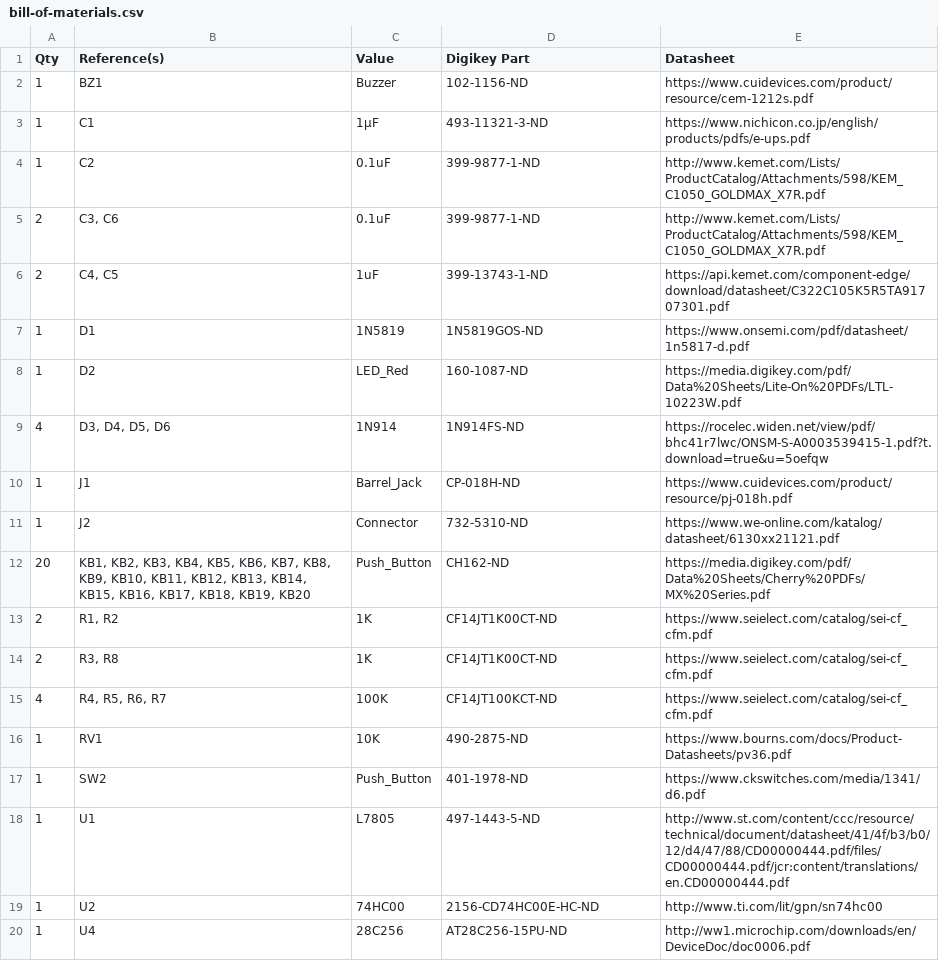
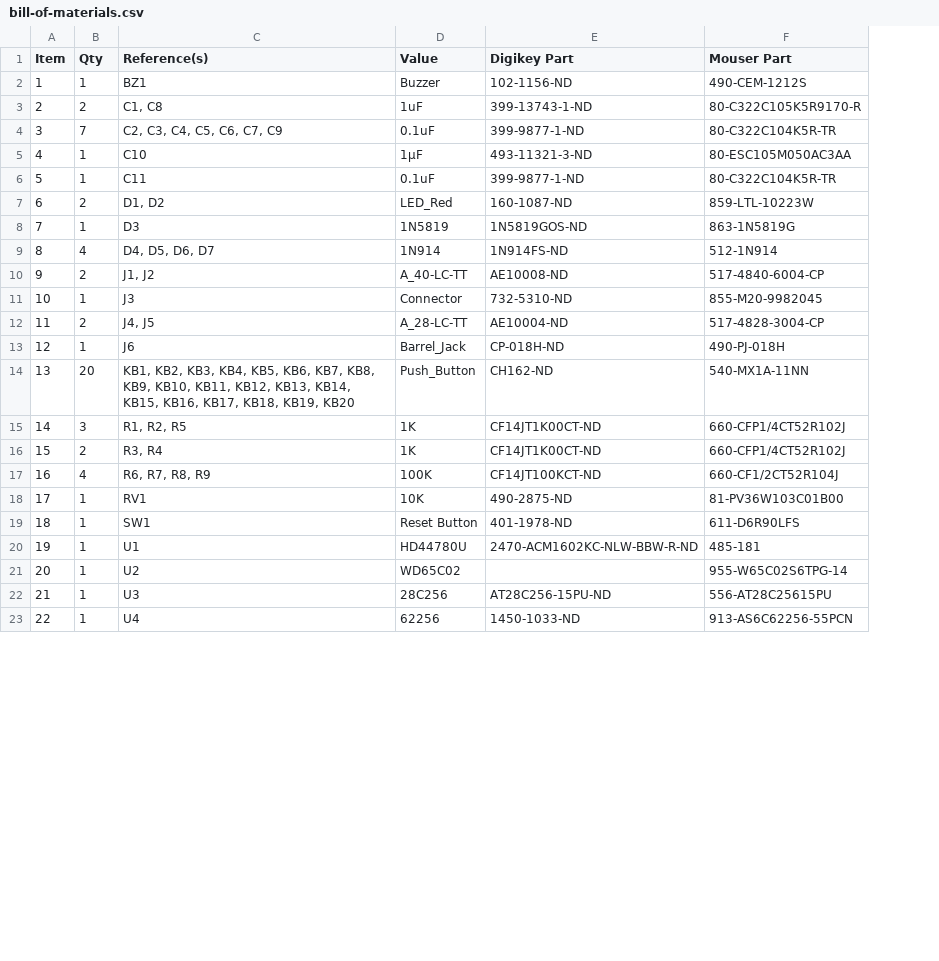
Before and after one commit to mattrude/windemere-basic, a CSV file: bill-of-materials.csv, drawn as a sheet; only a part is shown; removed rows and columns are numbered as before the commit, all else as after; the diff covers the shown part only; the diff names each change by its address in the sheet, - before the commit and + after, or states it on an @@ line.

Commit message:
Update bill-of-materials.csv

```diff
--- a/bill-of-materials.csv
+++ b/bill-of-materials.csv
+column A (Item), row 2: 1; rows 5-6: 4 | 5; rows 8-9: 7 | 8; row 11: 10; rows 14-21: 13 | 14 | 15 | 16 | 17 | 18 | 19 | 20; row 23: 22
-column E (Datasheet), rows 2-4: https://www.cuidevices.com/product/resource/cem-1212s.pdf | https://www.nichicon.co.jp/english/products/pdfs/e-ups.pdf | http://www.kemet.com/Lists/ProductCatalog/Attachments/598/KEM_C1050_GOLDMAX_X7R.pdf; row 7: https://www.onsemi.com/pdf/datasheet/1n5817-d.pdf; row 9: https://rocelec.widen.net/view/pdf/bhc41r7lwc/ONSM-S-A0003539415-1.pdf?t.download=true&u=5oefqw; rows 11-20: https://www.we-online.com/katalog/datasheet/6130xx21121.pdf | https://media.digikey.com/pdf/Data%20Sheets/Cherry%20PDFs/MX%20Series.pdf | https://www.seielect.com/catalog/sei-cf_cfm.pdf | https://www.seielect.com/catalog/sei-cf_cfm.pdf | https://www.seielect.com/catalog/sei-cf_cfm.pdf | https://www.bourns.com/docs/Product-Datasheets/pv36.pdf | https://www.ckswitches.com/media/1341/d6.pdf | http://www.st.com/content/ccc/resource/technical/document/datasheet/41/4f/b3/b0/12/d4/47/88/CD00000444.pdf/files/CD00000444.pdf/jcr:content/translations/en.CD00000444.pdf | http://www.ti.com/lit/gpn/sn74hc00 | http://ww1.microchip.com/downloads/en/DeviceDoc/doc0006.pdf
+column F (Mouser Part), row 2: 490-CEM-1212S; rows 5-6: 80-ESC105M050AC3AA | 80-C322C104K5R-TR; rows 8-9: 863-1N5819G | 512-1N914; row 11: 855-M20-9982045; rows 14-21: 540-MX1A-11NN | 660-CFP1/4CT52R102J | 660-CFP1/4CT52R102J | 660-CF1/2CT52R104J | 81-PV36W103C01B00 | 611-D6R90LFS | 485-181 | 955-W65C02S6TPG-14; row 23: 913-AS6C62256-55PCN
+row 3: 2 | 2 | C1, C8 | 1uF | 399-13743-1-ND | 80-C322C105K5R9170-R
+row 4: 3 | 7 | C2, C3, C4, C5, C6, C7, C9 | 0.1uF | 399-9877-1-ND | 80-C322C104K5R-TR
-C5 (Reference(s)): C1
+C5 (Reference(s)): C10
-C6 (Reference(s)): C2
+C6 (Reference(s)): C11
-row 5: 2 | C3, C6 | 0.1uF | 399-9877-1-ND | http://www.kemet.com/Lists/ProductCatalog/Attachments/598/KEM_C1050_GOLDMAX_X7R.pdf
-row 6: 2 | C4, C5 | 1uF | 399-13743-1-ND | https://api.kemet.com/component-edge/download/datasheet/C322C105K5R5TA91707301.pdf
+row 7: 6 | 2 | D1, D2 | LED_Red | 160-1087-ND | 859-LTL-10223W
-C8 (Reference(s)): D1
+C8 (Reference(s)): D3
-row 8: 1 | D2 | LED_Red | 160-1087-ND | https://media.digikey.com/pdf/Data%20Sheets/Lite-On%20PDFs/LTL-10223W.pdf
-C9 (Reference(s)): D3, D4, D5, D6
+C9 (Reference(s)): D4, D5, D6, D7
-row 10: 1 | J1 | Barrel_Jack | CP-018H-ND | https://www.cuidevices.com/product/resource/pj-018h.pdf
+row 10: 9 | 2 | J1, J2 | A_40-LC-TT | AE10008-ND | 517-4840-6004-CP
-C11 (Reference(s)): J2
+C11 (Reference(s)): J3
+row 12: 11 | 2 | J4, J5 | A_28-LC-TT | AE10004-ND | 517-4828-3004-CP
+row 13: 12 | 1 | J6 | Barrel_Jack | CP-018H-ND | 490-PJ-018H
-B15 (Qty): 2
+B15 (Qty): 3
-C15 (Reference(s)): R1, R2
+C15 (Reference(s)): R1, R2, R5
-C16 (Reference(s)): R3, R8
+C16 (Reference(s)): R3, R4
-C17 (Reference(s)): R4, R5, R6, R7
+C17 (Reference(s)): R6, R7, R8, R9
-C19 (Reference(s)): SW2
+C19 (Reference(s)): SW1
-D19 (Value): Push_Button
+D19 (Value): Reset Button
-D20 (Value): L7805
+D20 (Value): HD44780U
-E20 (Digikey Part): 497-1443-5-ND
+E20 (Digikey Part): 2470-ACM1602KC-NLW-BBW-R-ND
-D21 (Value): 74HC00
+D21 (Value): WD65C02
-E21 (Digikey Part): 2156-CD74HC00E-HC-ND
+E21 (Digikey Part): (empty)
+row 22: 21 | 1 | U3 | 28C256 | AT28C256-15PU-ND | 556-AT28C25615PU
-D23 (Value): 28C256
+D23 (Value): 62256
-E23 (Digikey Part): AT28C256-15PU-ND
+E23 (Digikey Part): 1450-1033-ND
```
Also changed, not shown: 1 added row, 1 removed row and 5 edited cells elsewhere in this file.
